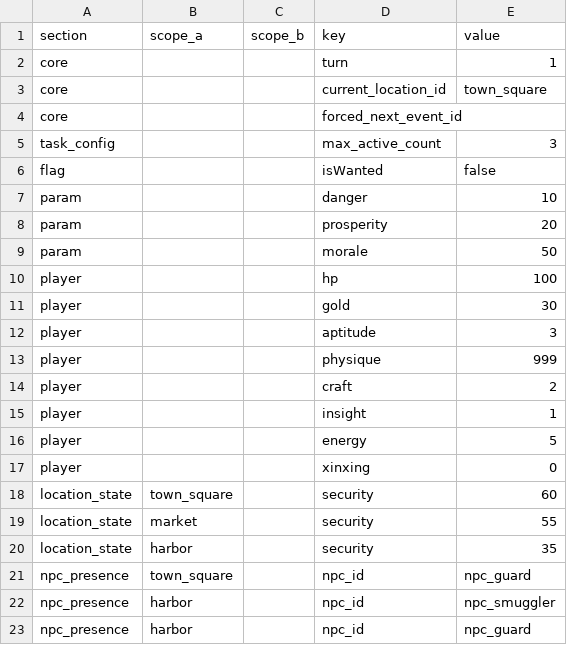
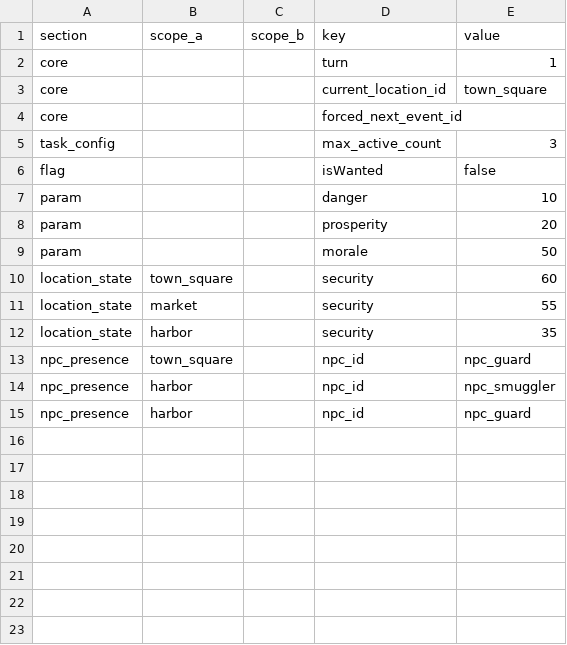
Before and after one commit to lwbiuchsjk/vibeTest, a CSV file: scripts/config/world_event_mvp/world_seed.csv, drawn as a sheet.

```diff
--- a/scripts/config/world_event_mvp/world_seed.csv
+++ b/scripts/config/world_event_mvp/world_seed.csv
@@ -9,10 +9,2 @@ param,,,prosperity,20
 param,,,morale,50
-player,,,hp,100
-player,,,gold,30
-player,,,aptitude,3
-player,,,physique,999
-player,,,craft,2
-player,,,insight,1
-player,,,energy,5
-player,,,xinxing,0
 location_state,town_square,,security,60
```
Also changed, not shown: scripts/config/roles.csv, 13 other files.
